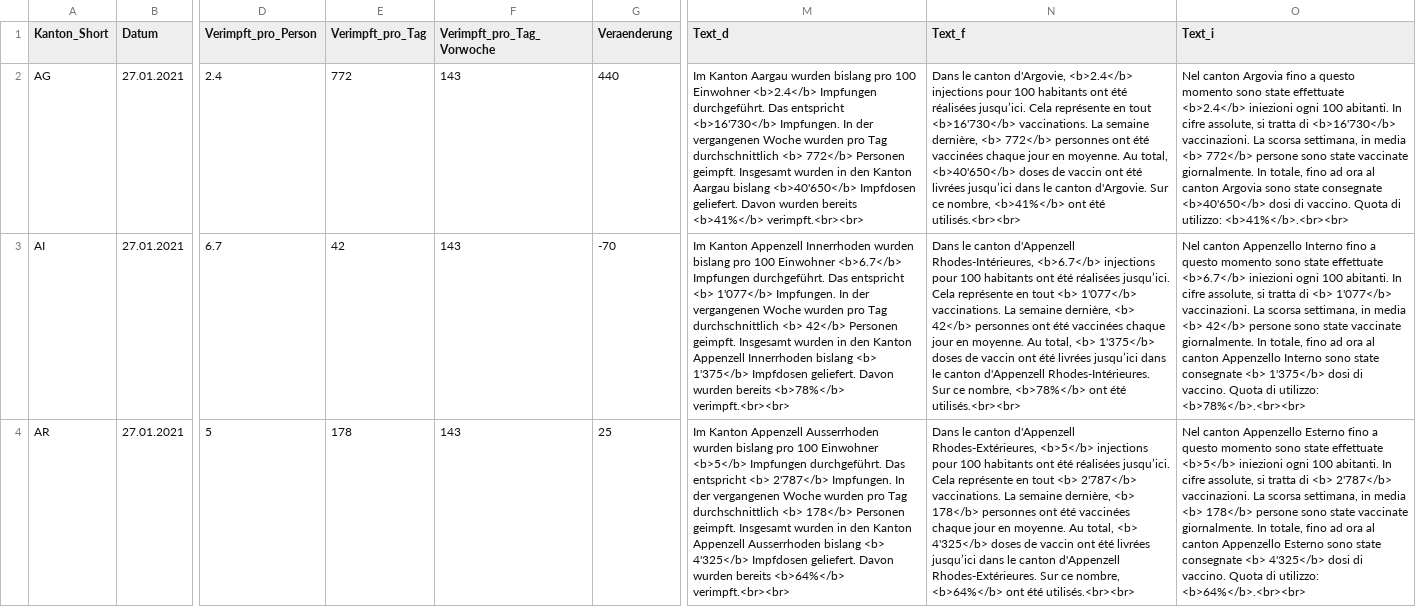
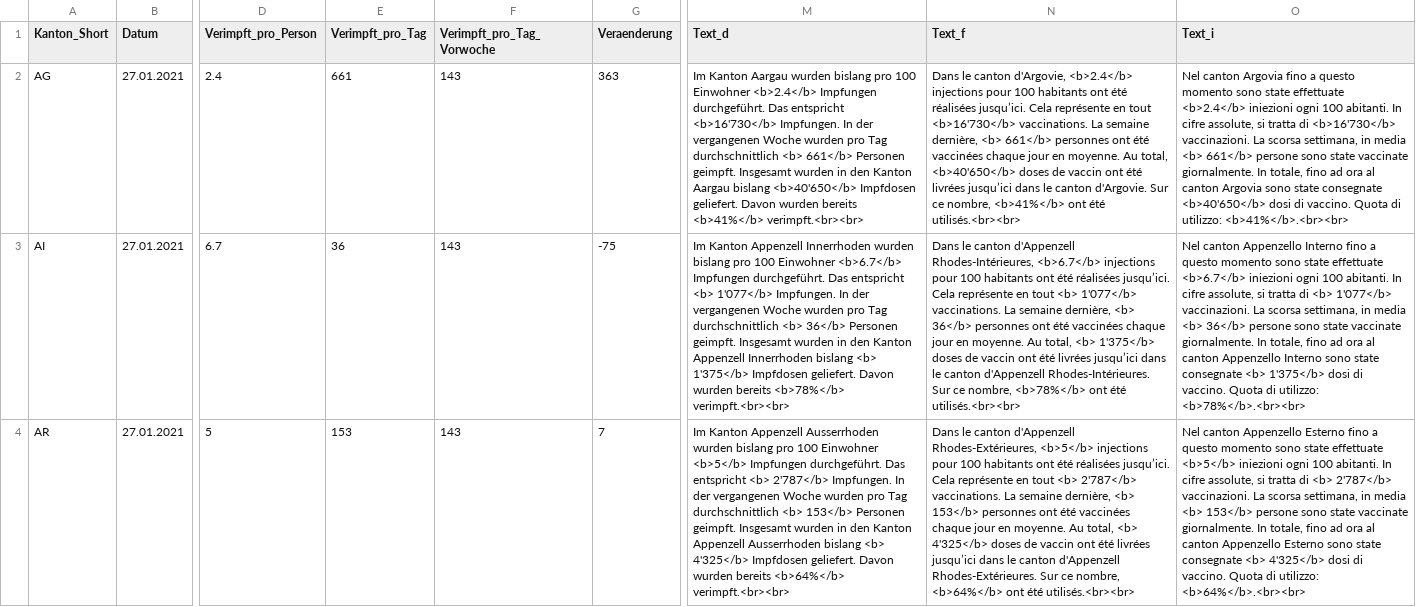
Before and after one commit to awp-finanznachrichten/impfzahlen, a CSV file: Output/impfdaten.csv, drawn as a sheet; only a part is shown, gaps mark what is left out; the diff covers the shown part only; the diff names each change by its address in the sheet, - before the commit and + after, or states it on an @@ line.

```diff
--- a/Output/impfdaten.csv
+++ b/Output/impfdaten.csv
-E2 (Verimpft_pro_Tag): 772
+E2 (Verimpft_pro_Tag): 661
-G2 (Veraenderung): 440
+G2 (Veraenderung): 363
-M2 (Text_d): …durchschnittlich <b> 772</b> Personen geimpft.…
+M2 (Text_d): …durchschnittlich <b> 661</b> Personen geimpft.…
-N2 (Text_f): …dernière, <b> 772</b> personnes ont…
+N2 (Text_f): …dernière, <b> 661</b> personnes ont…
-O2 (Text_i): …media <b> 772</b> persone sono…
+O2 (Text_i): …media <b> 661</b> persone sono…
-E3 (Verimpft_pro_Tag): 42
+E3 (Verimpft_pro_Tag): 36
-G3 (Veraenderung): -70
+G3 (Veraenderung): -75
-M3 (Text_d): …durchschnittlich <b> 42</b> Personen geimpft.…
+M3 (Text_d): …durchschnittlich <b> 36</b> Personen geimpft.…
-N3 (Text_f): …dernière, <b> 42</b> personnes ont…
+N3 (Text_f): …dernière, <b> 36</b> personnes ont…
-O3 (Text_i): …media <b> 42</b> persone sono…
+O3 (Text_i): …media <b> 36</b> persone sono…
-E4 (Verimpft_pro_Tag): 178
+E4 (Verimpft_pro_Tag): 153
-G4 (Veraenderung): 25
+G4 (Veraenderung): 7
-M4 (Text_d): …durchschnittlich <b> 178</b> Personen geimpft.…
+M4 (Text_d): …durchschnittlich <b> 153</b> Personen geimpft.…
-N4 (Text_f): …dernière, <b> 178</b> personnes ont…
+N4 (Text_f): …dernière, <b> 153</b> personnes ont…
-O4 (Text_i): …media <b> 178</b> persone sono…
+O4 (Text_i): …media <b> 153</b> persone sono…
```
Also changed, not shown: 132 edited cells elsewhere in this file, 5 other files.
